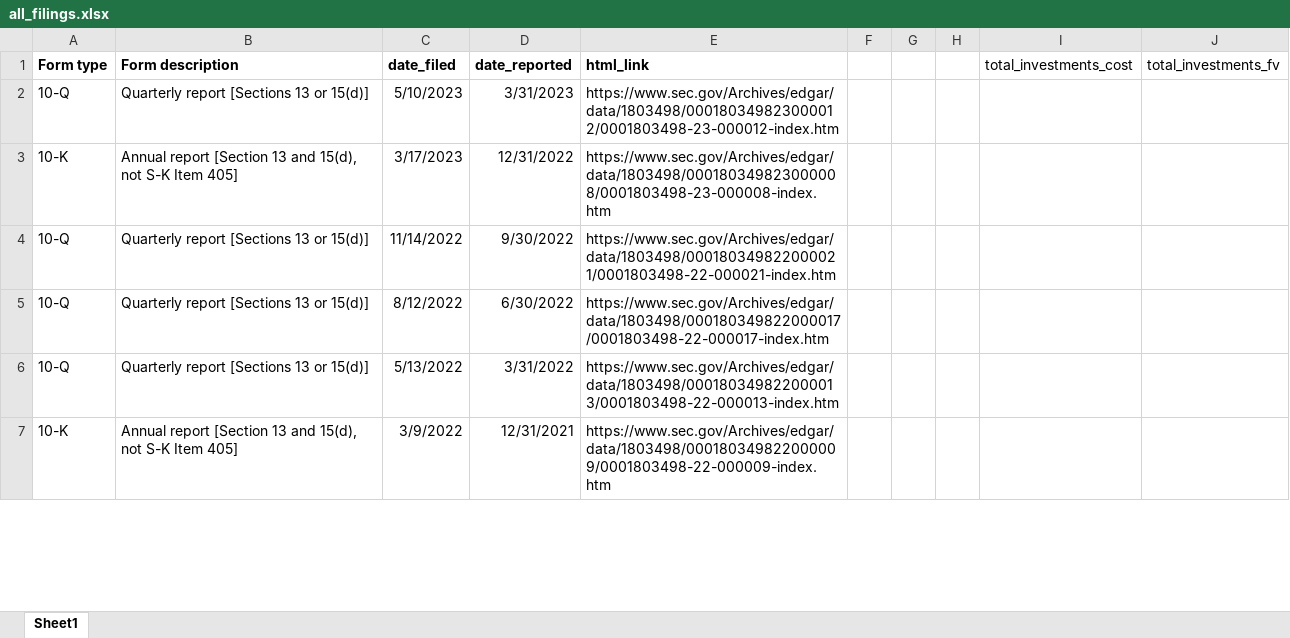
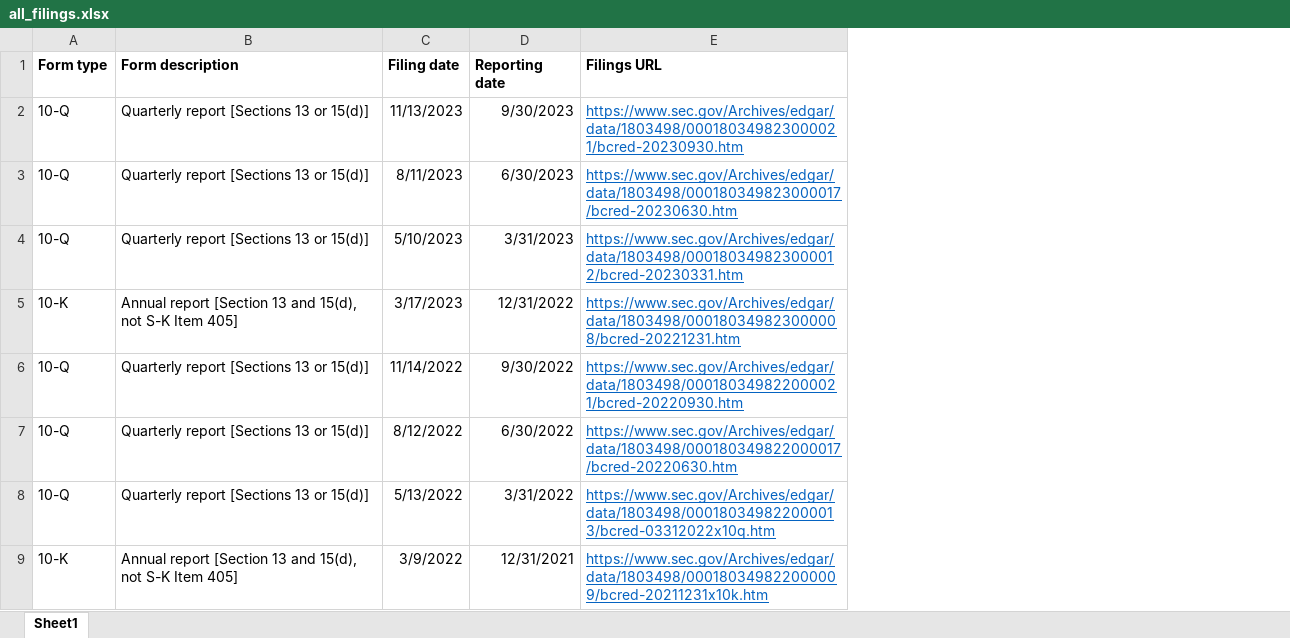
Before and after one commit to AlanU21/sec-scraper, an Excel workbook: all_filings.xlsx, sheet Sheet1, drawn as a sheet; only a part is shown; values as stored, in another font and other column widths than the file's, no borders; removed rows and columns are numbered as before the commit, all else as after; the diff names each change by its address in the sheet, - before the commit and + after, or states it on an @@ line.

```diff
--- a/all_filings.xlsx (sheet Sheet1)
+++ b/all_filings.xlsx (sheet Sheet1)
-column E (html_link), rows 2-7: https://www.sec.gov/Archives/edgar/data/1803498/000180349823000012/0001803498-23-000012-index.htm | https://www.sec.gov/Archives/edgar/data/1803498/000180349823000008/0001803498-23-000008-index.htm | https://www.sec.gov/Archives/edgar/data/1803498/000180349822000021/0001803498-22-000021-index.htm | https://www.sec.gov/Archives/edgar/data/1803498/000180349822000017/0001803498-22-000017-index.htm | https://www.sec.gov/Archives/edgar/data/1803498/000180349822000013/0001803498-22-000013-index.htm | https://www.sec.gov/Archives/edgar/data/1803498/000180349822000009/0001803498-22-000009-index.htm
-column F, empty
-column G, empty
-column H, empty
-column I (total_investments_cost), empty
-column J (total_investments_fv), empty
+column E (Filings URL), rows 4-9: https://www.sec.gov/Archives/edgar/data/1803498/000180349823000012/bcred-20230331.htm | https://www.sec.gov/Archives/edgar/data/1803498/000180349823000008/bcred-20221231.htm | https://www.sec.gov/Archives/edgar/data/1803498/000180349822000021/bcred-20220930.htm | https://www.sec.gov/Archives/edgar/data/1803498/000180349822000017/bcred-20220630.htm | https://www.sec.gov/Archives/edgar/data/1803498/000180349822000013/bcred-03312022x10q.htm | https://www.sec.gov/Archives/edgar/data/1803498/000180349822000009/bcred-20211231x10k.htm
-C1: date_filed
+C1: Filing date
-D1: date_reported
+D1: Reporting date
+row 2: 10-Q | Quarterly report [Sections 13 or 15(d)] | 11/13/2023 | 9/30/2023 | https://www.sec.gov/Archives/edgar/data/1803498/000180349823000021/bcred-20230930.htm
+row 3: 10-Q | Quarterly report [Sections 13 or 15(d)] | 8/11/2023 | 6/30/2023 | https://www.sec.gov/Archives/edgar/data/1803498/000180349823000017/bcred-20230630.htm
```
Also changed, not shown: 5 other files.
